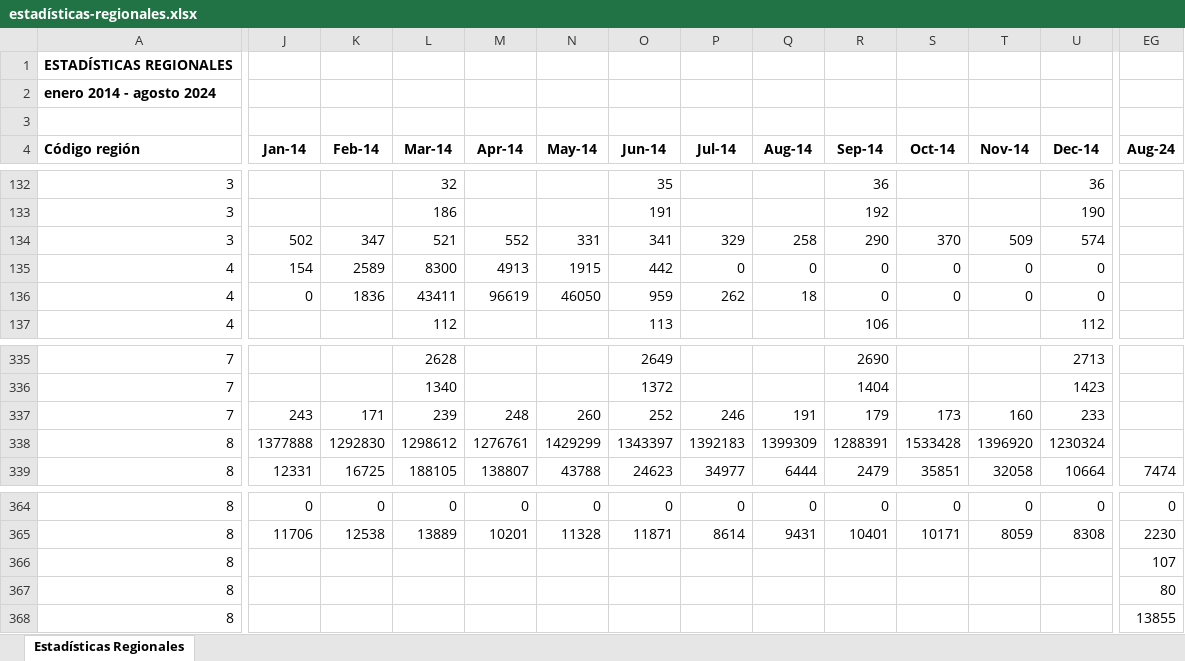
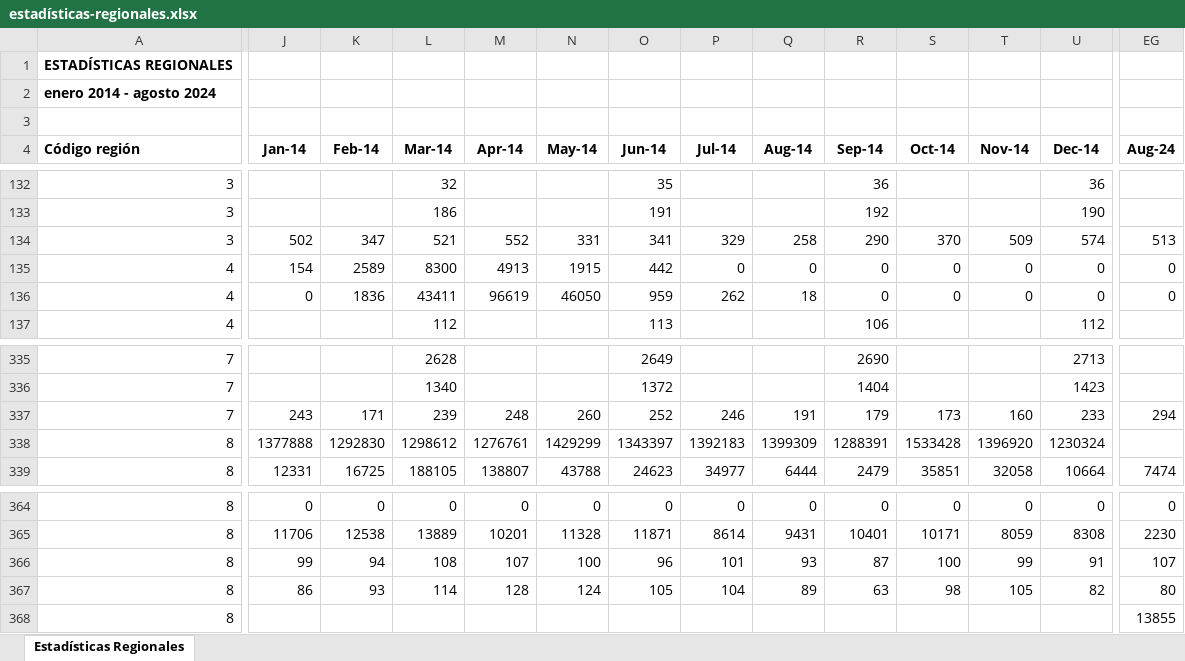
Before and after one commit to Sud-Austral/EstadisticasRegionales, an Excel workbook: Estadísticas Regionales/estadísticas-regionales.xlsx, sheet Estadísticas Regionales, drawn as a sheet; only a part is shown, gaps mark what is left out; values as stored, in another font and other column widths than the file's, no borders; the diff covers the shown part only; the diff names each change by its address in the sheet, - before the commit and + after, or states it on an @@ line.

```diff
--- a/Estadísticas Regionales/estadísticas-regionales.xlsx (sheet Estadísticas Regionales)
+++ b/Estadísticas Regionales/estadísticas-regionales.xlsx (sheet Estadísticas Regionales)
-EG134 (Aug-24): (empty)
+EG134 (Aug-24): 513
-EG135:EG136 (Aug-24): (empty)
+EG135:EG136 (Aug-24): 0
-EG337 (Aug-24): (empty)
+EG337 (Aug-24): 294
-J366 (Jan-14): (empty)
+J366 (Jan-14): 99
-K366 (Feb-14): (empty)
+K366 (Feb-14): 94
-L366 (Mar-14): (empty)
+L366 (Mar-14): 108
-M366 (Apr-14): (empty)
+M366 (Apr-14): 107
-N366 (May-14): (empty)
+N366 (May-14): 100
-O366 (Jun-14): (empty)
+O366 (Jun-14): 96
-P366 (Jul-14): (empty)
+P366 (Jul-14): 101
-Q366 (Aug-14): (empty)
+Q366 (Aug-14): 93
-R366 (Sep-14): (empty)
+R366 (Sep-14): 87
-S366 (Oct-14): (empty)
+S366 (Oct-14): 100
-T366 (Nov-14): (empty)
+T366 (Nov-14): 99
-U366 (Dec-14): (empty)
+U366 (Dec-14): 91
-J367 (Jan-14): (empty)
+J367 (Jan-14): 86
-K367 (Feb-14): (empty)
+K367 (Feb-14): 93
-L367 (Mar-14): (empty)
+L367 (Mar-14): 114
-M367 (Apr-14): (empty)
+M367 (Apr-14): 128
-N367 (May-14): (empty)
+N367 (May-14): 124
-O367 (Jun-14): (empty)
+O367 (Jun-14): 105
-P367 (Jul-14): (empty)
+P367 (Jul-14): 104
-Q367 (Aug-14): (empty)
+Q367 (Aug-14): 89
-R367 (Sep-14): (empty)
+R367 (Sep-14): 63
-S367 (Oct-14): (empty)
+S367 (Oct-14): 98
-T367 (Nov-14): (empty)
+T367 (Nov-14): 105
-U367 (Dec-14): (empty)
+U367 (Dec-14): 82
```
Also changed, not shown: 502 edited cells elsewhere in this sheet, Estadísticas Regionales/descriptor-de-campos.xlsx.
